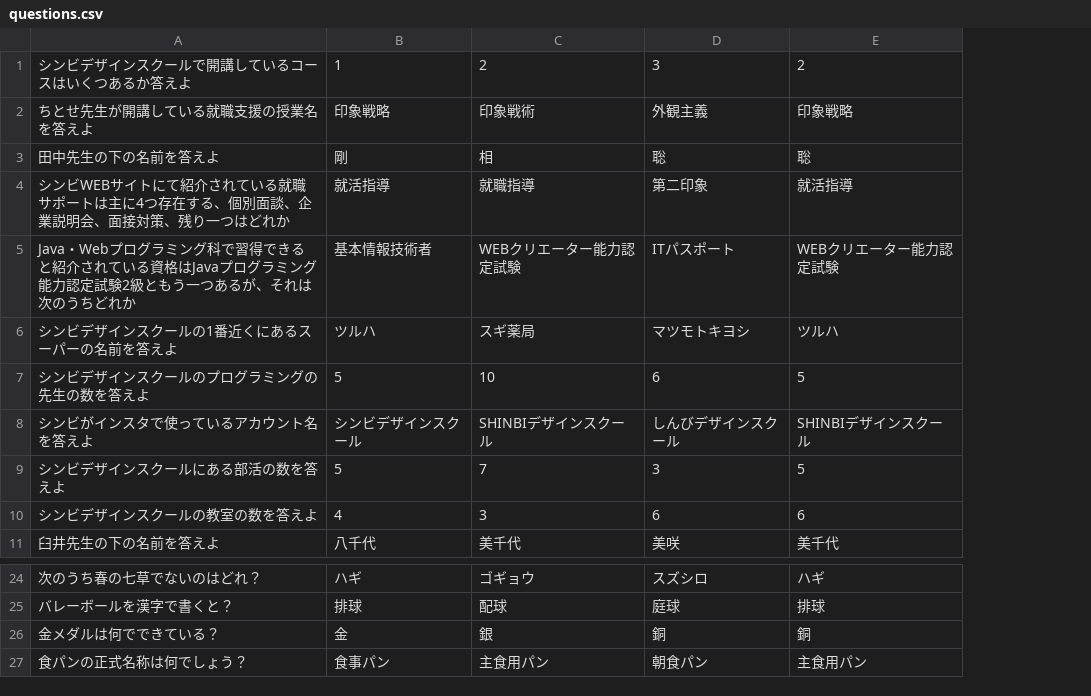
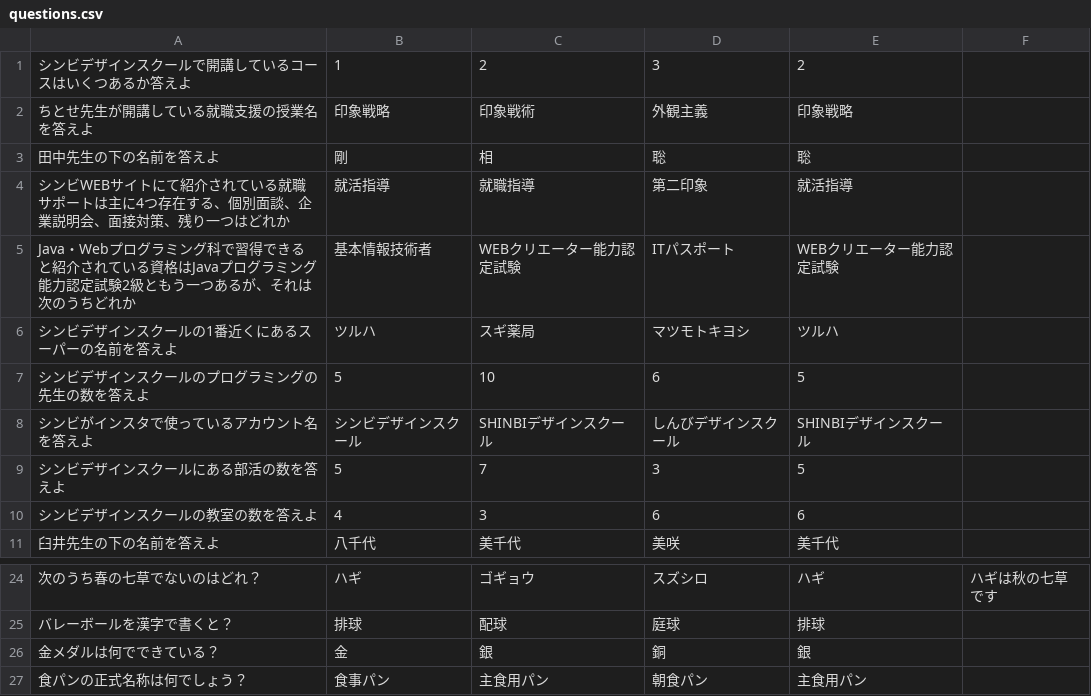
Before and after one commit to shinbi-design-school/TAIYO-GAME, a CSV file: questions.csv, drawn as a sheet; only a part is shown, gaps mark what is left out; the diff names each change by its address in the sheet, - before the commit and + after, or states it on an @@ line.

```diff
--- a/questions.csv
+++ b/questions.csv
+column F, row 24: ハギは秋の七草です
-E26: 銅
+E26: 銀
```
Also changed, not shown: 2 other files.
